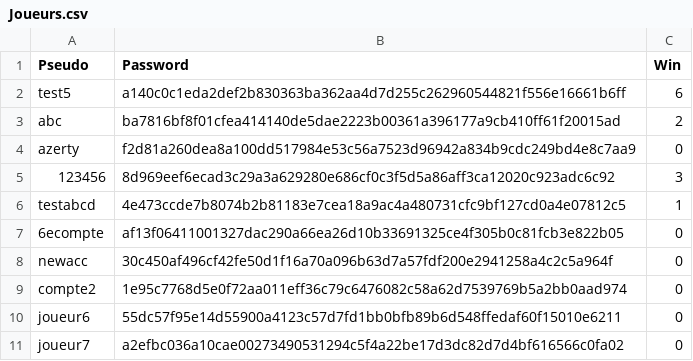
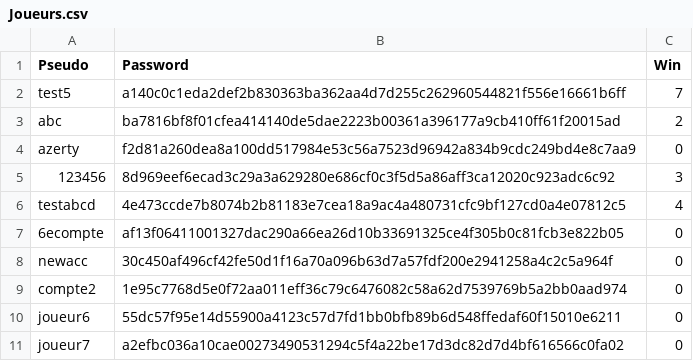
Before and after one commit to CLEMS3/RISK, a CSV file: src/Fichiers/Joueurs.csv, drawn as a sheet.

```diff
--- a/src/Fichiers/Joueurs.csv
+++ b/src/Fichiers/Joueurs.csv
@@ -1,3 +1,3 @@
 Pseudo,Password,Win
-test5,a140c0c1eda2def2b830363ba362aa4d7d255c262960544821f556e16661b6ff,6
+test5,a140c0c1eda2def2b830363ba362aa4d7d255c262960544821f556e16661b6ff,7
 abc,ba7816bf8f01cfea414140de5dae2223b00361a396177a9cb410ff61f20015ad,2
@@ -5,3 +5,3 @@ azerty,f2d81a260dea8a100dd517984e53c56a7523d96942a834b9cdc249bd4e8c7aa9,0
 123456,8d969eef6ecad3c29a3a629280e686cf0c3f5d5a86aff3ca12020c923adc6c92,3
-testabcd,4e473ccde7b8074b2b81183e7cea18a9ac4a480731cfc9bf127cd0a4e07812c5,1
+testabcd,4e473ccde7b8074b2b81183e7cea18a9ac4a480731cfc9bf127cd0a4e07812c5,4
 6ecompte,af13f06411001327dac290a66ea26d10b33691325ce4f305b0c81fcb3e822b05,0
```
Also changed, not shown: 2 other files.
